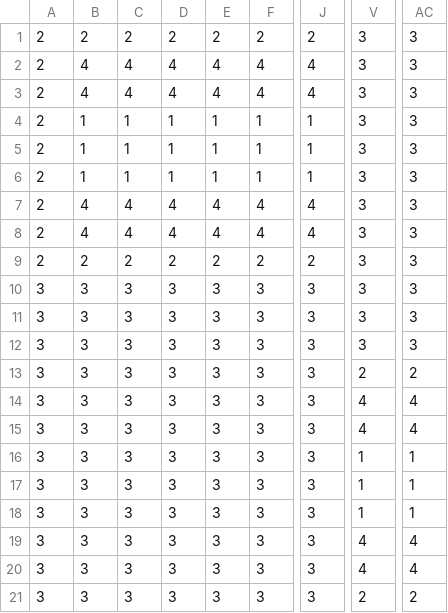
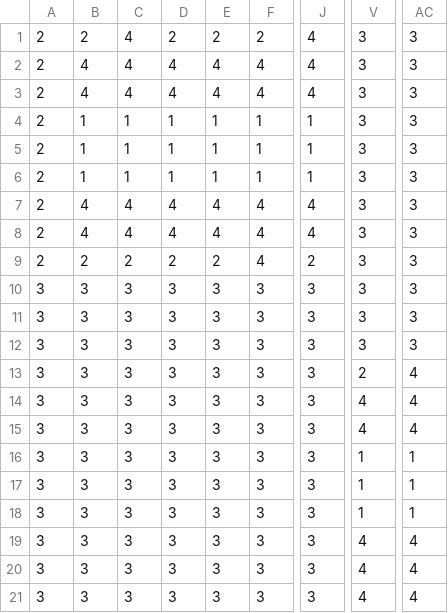
Before and after one commit to GurLad/WhenTheNightComes, a CSV file: Assets/Levels/Levels/simplified/Level_0/Walls.csv, drawn as a sheet; only a part is shown, gaps mark what is left out; the diff names each change by its address in the sheet, - before the commit and + after, or states it on an @@ line.

```diff
--- a/Assets/Levels/Levels/simplified/Level_0/Walls.csv
+++ b/Assets/Levels/Levels/simplified/Level_0/Walls.csv
-C1: 2
+C1: 4
-J1: 2
+J1: 4
-F9: 2
+F9: 4
-AC13: 2
+AC13: 4
-V21: 2
+V21: 4
-AC21: 2
+AC21: 4
```
Also changed, not shown: 15 other files.
